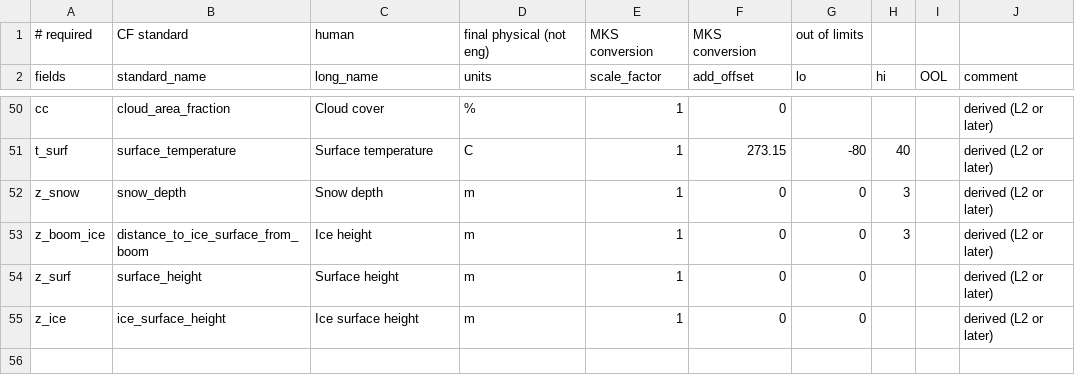
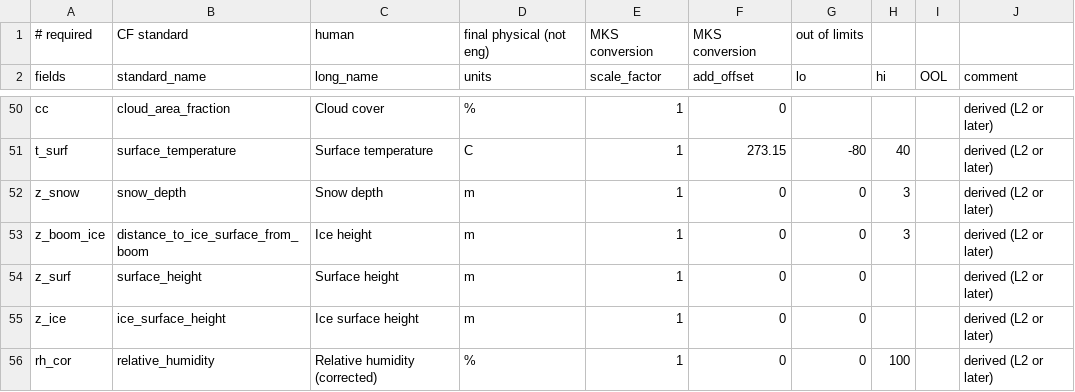
Before and after one commit to GEUS-Glaciology-and-Climate/pypromice, a CSV file: data/variables.csv, drawn as a sheet; only a part is shown, gaps mark what is left out; the diff names each change by its address in the sheet, - before the commit and + after, or states it on an @@ line.

```diff
--- a/data/variables.csv
+++ b/data/variables.csv
+row 56: rh_cor | relative_humidity | Relative humidity (corrected) | % | 1 | 0 | 0 | 100 |  | derived (L2 or later)
```
Also changed, not shown: 1 other file.
